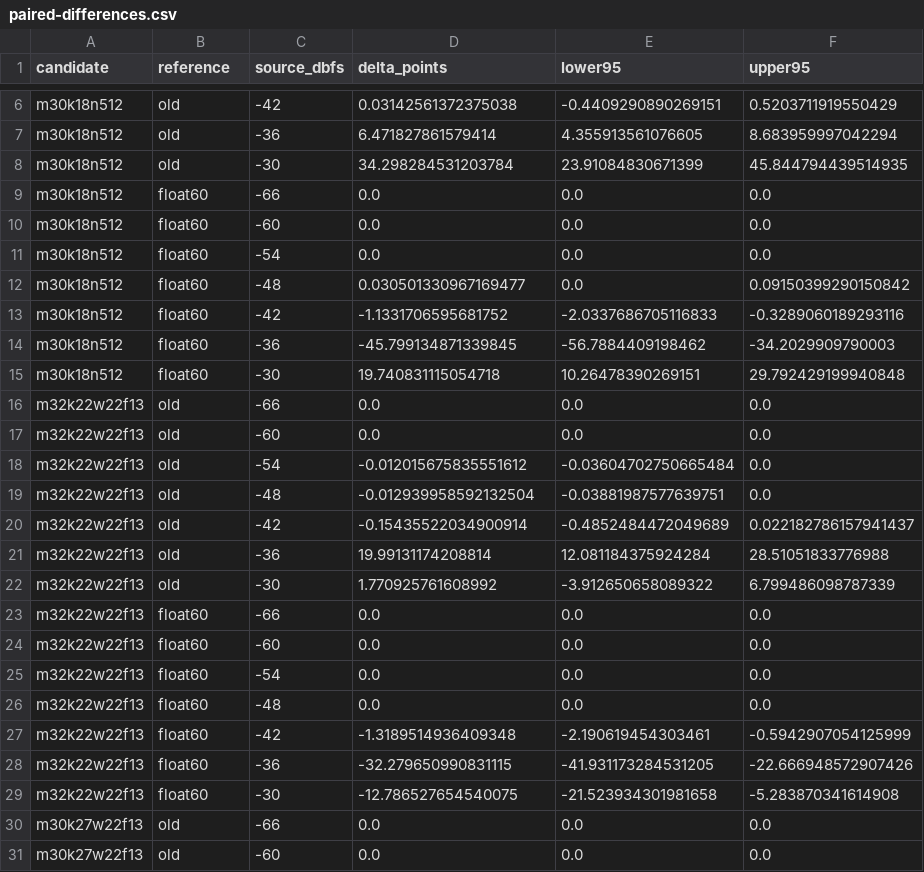
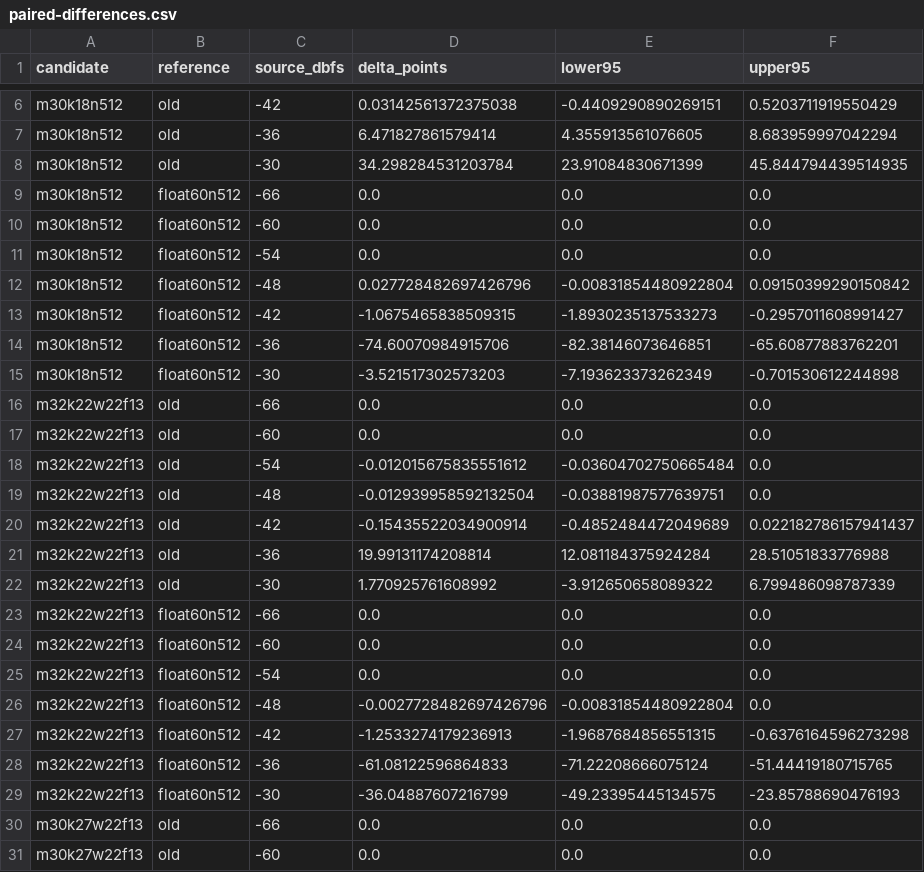
Before and after one commit to lucasjia05/lmca-acoustic-camera-review, a CSV file: assets/inspection-sweep/paired-differences.csv, drawn as a sheet; only a part is shown, gaps mark what is left out; the diff covers the shown part only.

```diff
--- a/assets/inspection-sweep/paired-differences.csv
+++ b/assets/inspection-sweep/paired-differences.csv
@@ -8,9 +8,9 @@ m30k18n512,old,-36,6.471827861579414,4.355913561076605,8.683959997042294
 m30k18n512,old,-30,34.298284531203784,23.91084830671399,45.844794439514935
-m30k18n512,float60,-66,0.0,0.0,0.0
-m30k18n512,float60,-60,0.0,0.0,0.0
-m30k18n512,float60,-54,0.0,0.0,0.0
-m30k18n512,float60,-48,0.030501330967169477,0.0,0.09150399290150842
-m30k18n512,float60,-42,-1.1331706595681752,-2.0337686705116833,-0.3289060189293116
-m30k18n512,float60,-36,-45.799134871339845,-56.7884409198462,-34.2029909790003
-m30k18n512,float60,-30,19.740831115054718,10.26478390269151,29.792429199940848
+m30k18n512,float60n512,-66,0.0,0.0,0.0
+m30k18n512,float60n512,-60,0.0,0.0,0.0
+m30k18n512,float60n512,-54,0.0,0.0,0.0
+m30k18n512,float60n512,-48,0.027728482697426796,-0.00831854480922804,0.09150399290150842
+m30k18n512,float60n512,-42,-1.0675465838509315,-1.8930235137533273,-0.2957011608991427
+m30k18n512,float60n512,-36,-74.60070984915706,-82.38146073646851,-65.60877883762201
+m30k18n512,float60n512,-30,-3.521517302573203,-7.193623373262349,-0.701530612244898
 m32k22w22f13,old,-66,0.0,0.0,0.0
@@ -22,9 +22,9 @@ m32k22w22f13,old,-36,19.99131174208814,12.081184375924284,28.51051833776988
 m32k22w22f13,old,-30,1.770925761608992,-3.912650658089322,6.799486098787339
-m32k22w22f13,float60,-66,0.0,0.0,0.0
-m32k22w22f13,float60,-60,0.0,0.0,0.0
-m32k22w22f13,float60,-54,0.0,0.0,0.0
-m32k22w22f13,float60,-48,0.0,0.0,0.0
-m32k22w22f13,float60,-42,-1.3189514936409348,-2.190619454303461,-0.5942907054125999
-m32k22w22f13,float60,-36,-32.279650990831115,-41.931173284531205,-22.666948572907426
-m32k22w22f13,float60,-30,-12.786527654540075,-21.523934301981658,-5.283870341614908
+m32k22w22f13,float60n512,-66,0.0,0.0,0.0
+m32k22w22f13,float60n512,-60,0.0,0.0,0.0
+m32k22w22f13,float60n512,-54,0.0,0.0,0.0
+m32k22w22f13,float60n512,-48,-0.0027728482697426796,-0.00831854480922804,0.0
+m32k22w22f13,float60n512,-42,-1.2533274179236913,-1.9687684856551315,-0.6376164596273298
+m32k22w22f13,float60n512,-36,-61.08122596864833,-71.22208666075124,-51.44419180715765
+m32k22w22f13,float60n512,-30,-36.04887607216799,-49.23395445134575,-23.85788690476193
 m30k27w22f13,old,-66,0.0,0.0,0.0
```
Also changed, not shown: 36 edited cells elsewhere in this file, assets/inspection-sweep/setting-scores.csv, assets/inspection-sweep/summary.csv, 8 other files.
